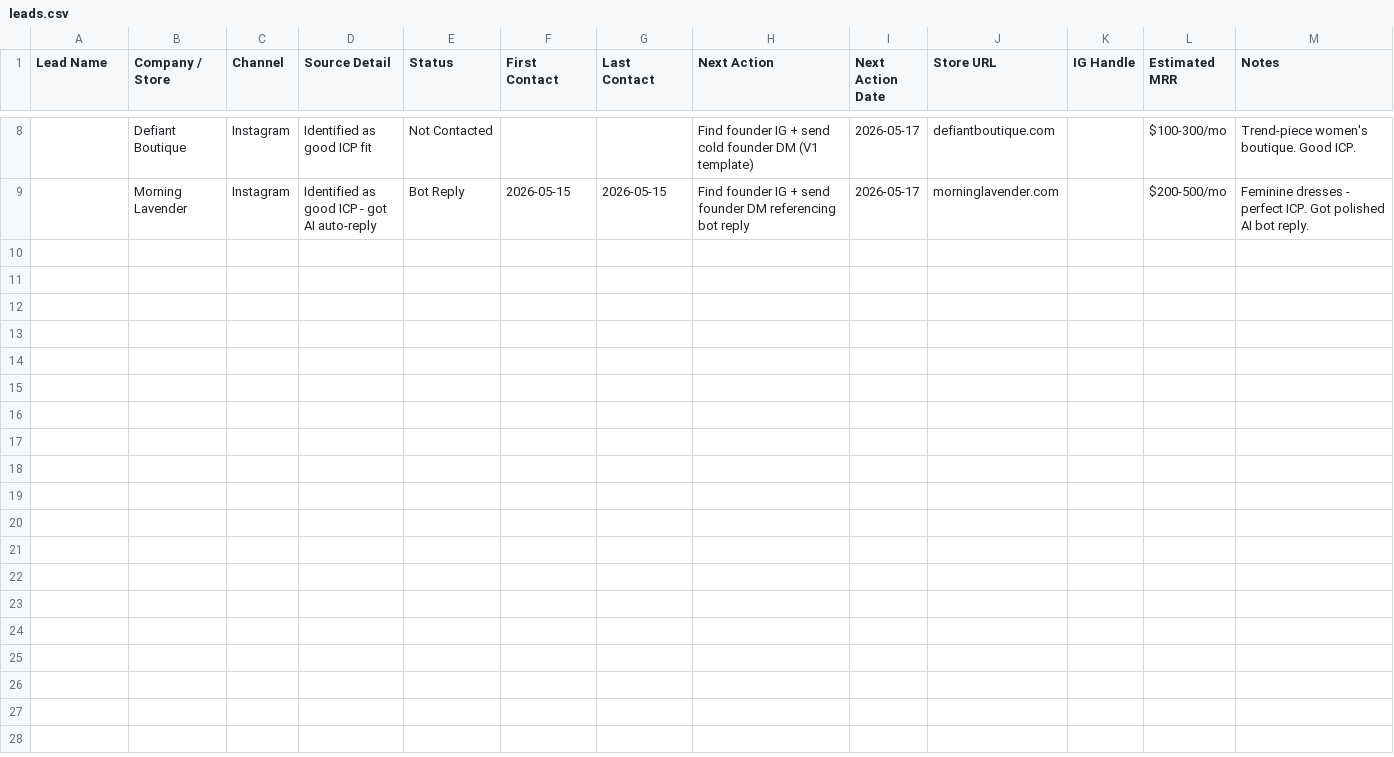
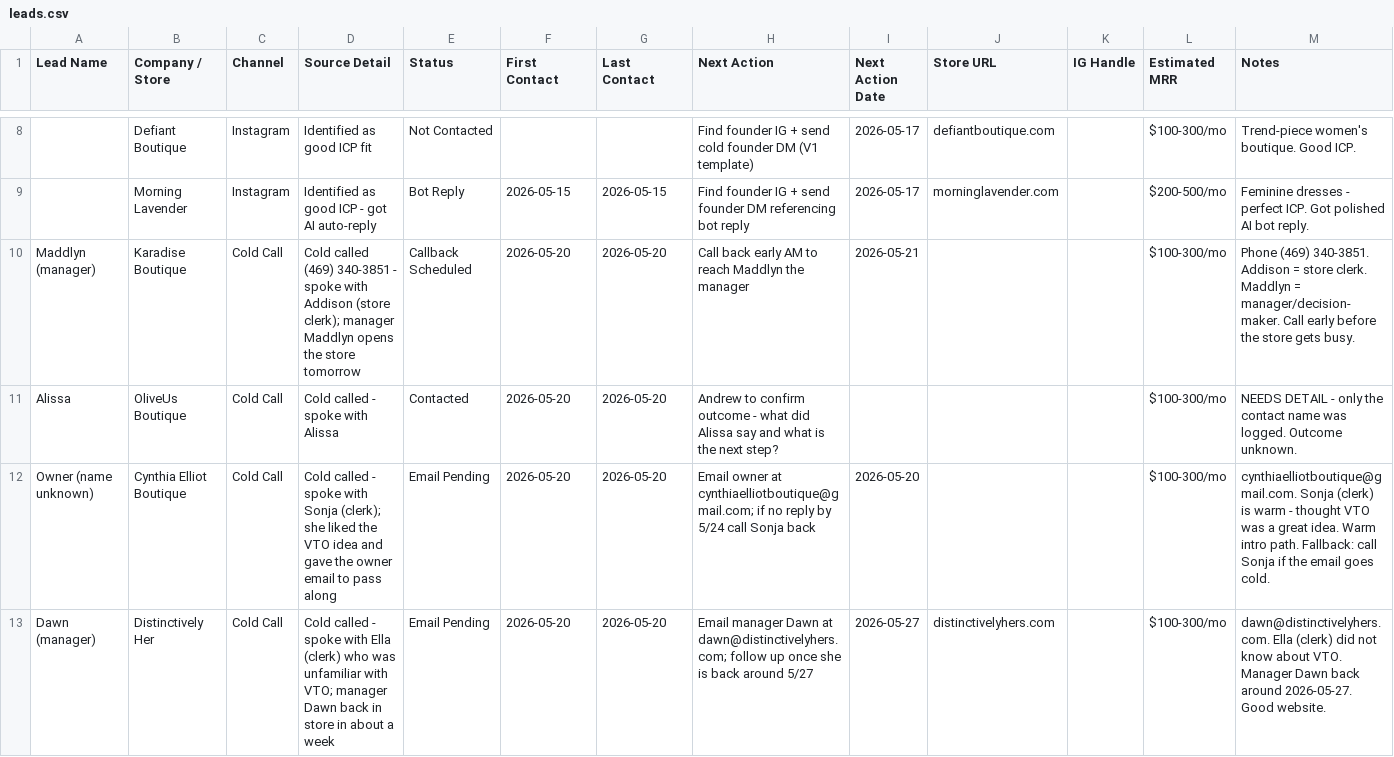
Before and after one commit to Nollerx/saleschecktele, a CSV file: leads.csv, drawn as a sheet; only a part is shown, gaps mark what is left out.

Commit message:
leads: add 4 cold-call boutiques from 2026-05-20

```diff
--- a/leads.csv
+++ b/leads.csv
@@ -9 +9,5 @@
 "","Morning Lavender","Instagram","Identified as good ICP - got AI auto-reply","Bot Reply","2026-05-15","2026-05-15","Find founder IG + send founder DM referencing bot reply","2026-05-17","morninglavender.com","","$200-500/mo","Feminine dresses - perfect ICP. Got polished AI bot reply."
+"Maddlyn (manager)","Karadise Boutique","Cold Call","Cold called (469) 340-3851 - spoke with Addison (store clerk); manager Maddlyn opens the store tomorrow","Callback Scheduled","2026-05-20","2026-05-20","Call back early AM to reach Maddlyn the manager","2026-05-21","","","$100-300/mo","Phone (469) 340-3851. Addison = store clerk. Maddlyn = manager/decision-maker. Call early before the store gets busy."
+"Alissa","OliveUs Boutique","Cold Call","Cold called - spoke with Alissa","Contacted","2026-05-20","2026-05-20","Andrew to confirm outcome - what did Alissa say and what is the next step?","","","","$100-300/mo","NEEDS DETAIL - only the contact name was logged. Outcome unknown."
+"Owner (name unknown)","Cynthia Elliot Boutique","Cold Call","Cold called - spoke with Sonja (clerk); she liked the VTO idea and gave the owner email to pass along","Email Pending","2026-05-20","2026-05-20","Email owner at cynthiaelliotboutique@gmail.com; if no reply by 5/24 call Sonja back","2026-05-20","","","$100-300/mo","cynthiaelliotboutique@gmail.com. Sonja (clerk) is warm - thought VTO was a great idea. Warm intro path. Fallback: call Sonja if the email goes cold."
+"Dawn (manager)","Distinctively Her","Cold Call","Cold called - spoke with Ella (clerk) who was unfamiliar with VTO; manager Dawn back in store in about a week","Email Pending","2026-05-20","2026-05-20","Email manager Dawn at dawn@distinctivelyhers.com; follow up once she is back around 5/27","2026-05-27","distinctivelyhers.com","","$100-300/mo","dawn@distinctivelyhers.com. Ella (clerk) did not know about VTO. Manager Dawn back around 2026-05-27. Good website."
```
